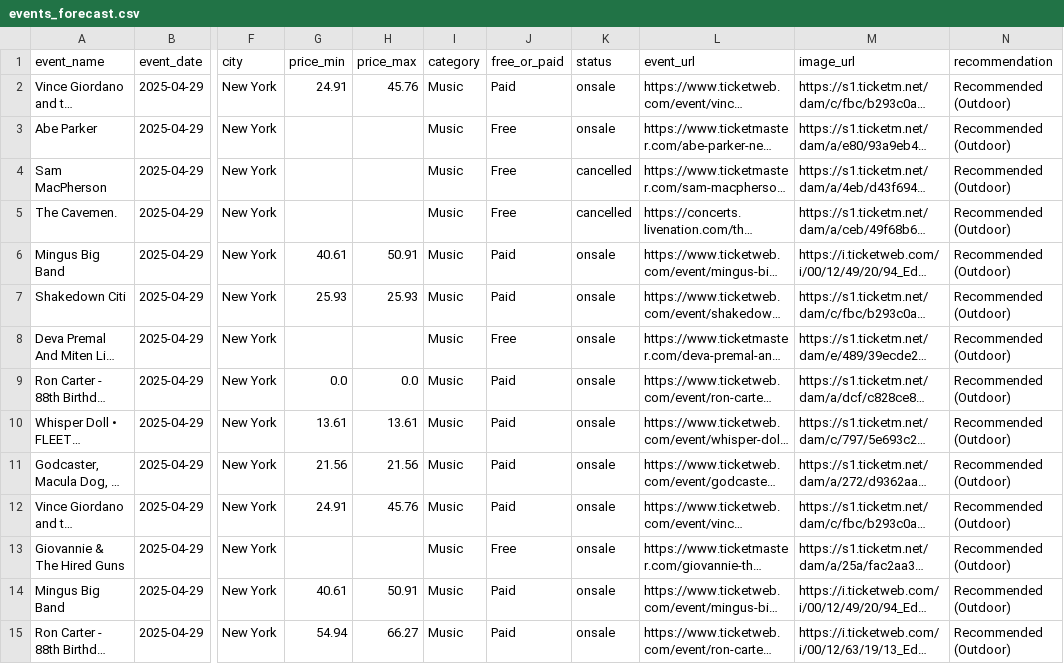
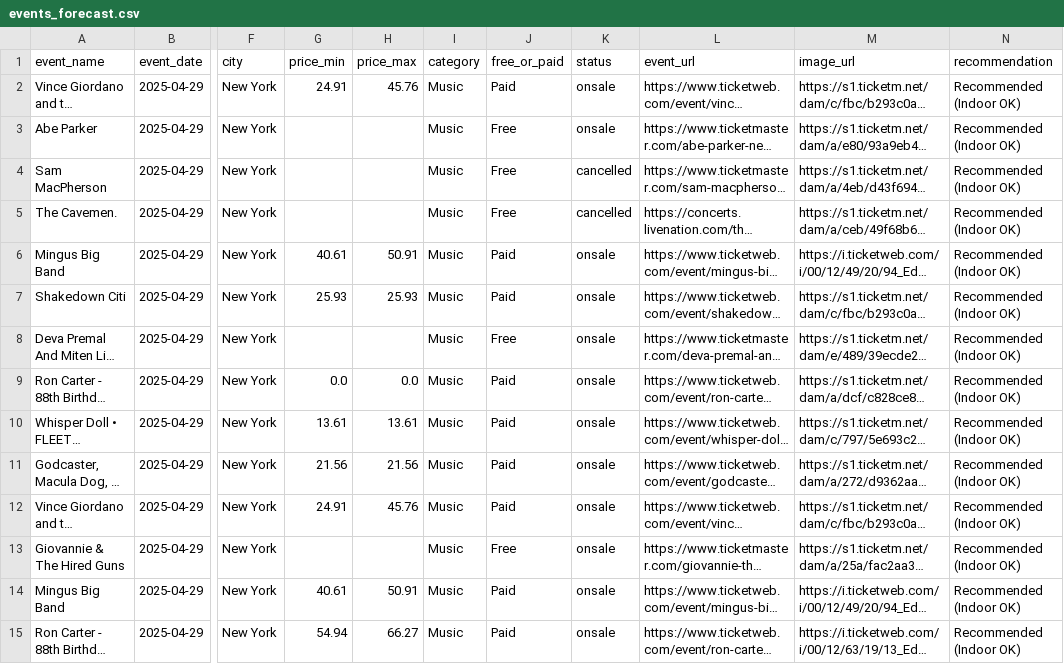
Before and after one commit to samantha0820/weather-event-etl, a CSV file: output/events_forecast.csv, drawn as a sheet; only a part is shown, gaps mark what is left out; long unchanged cells end in …; the diff covers the shown part only; the diff names each change by its address in the sheet, - before the commit and + after, or states it on an @@ line.

Commit message:
Auto-upload: output/events_forecast.csv

```diff
--- a/output/events_forecast.csv
+++ b/output/events_forecast.csv
-N2:N15 (recommendation): Recommended (Outdoor)
+N2:N15 (recommendation): Recommended (Indoor OK)
```
Also changed, not shown: 36 edited cells elsewhere in this file.
